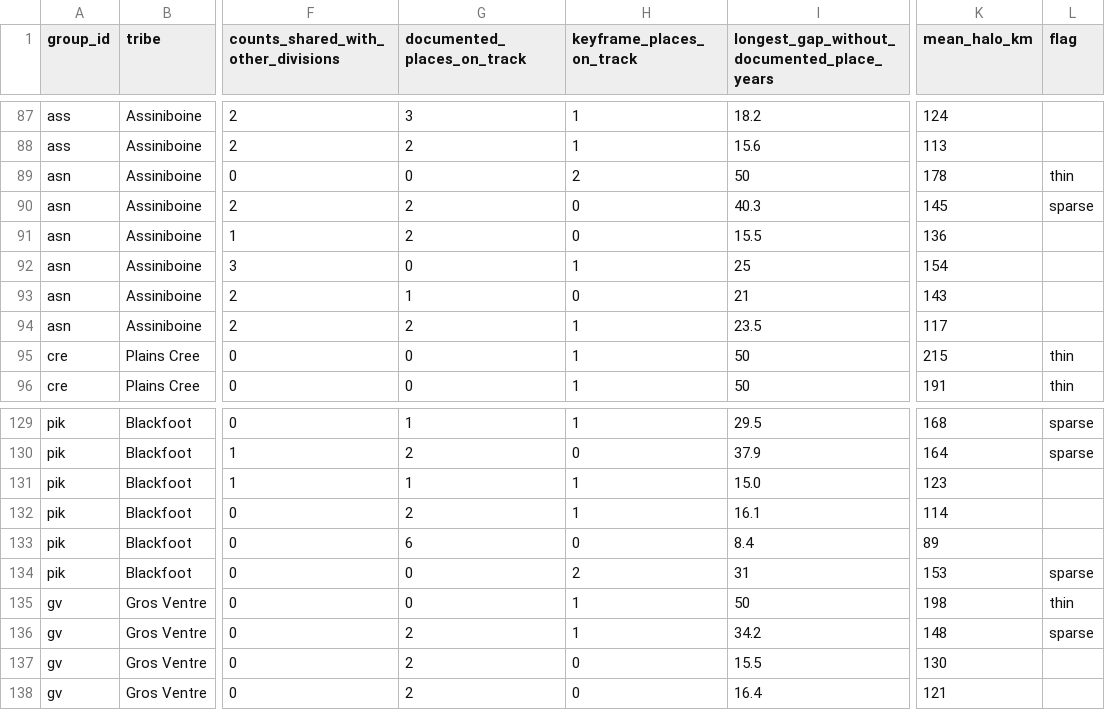
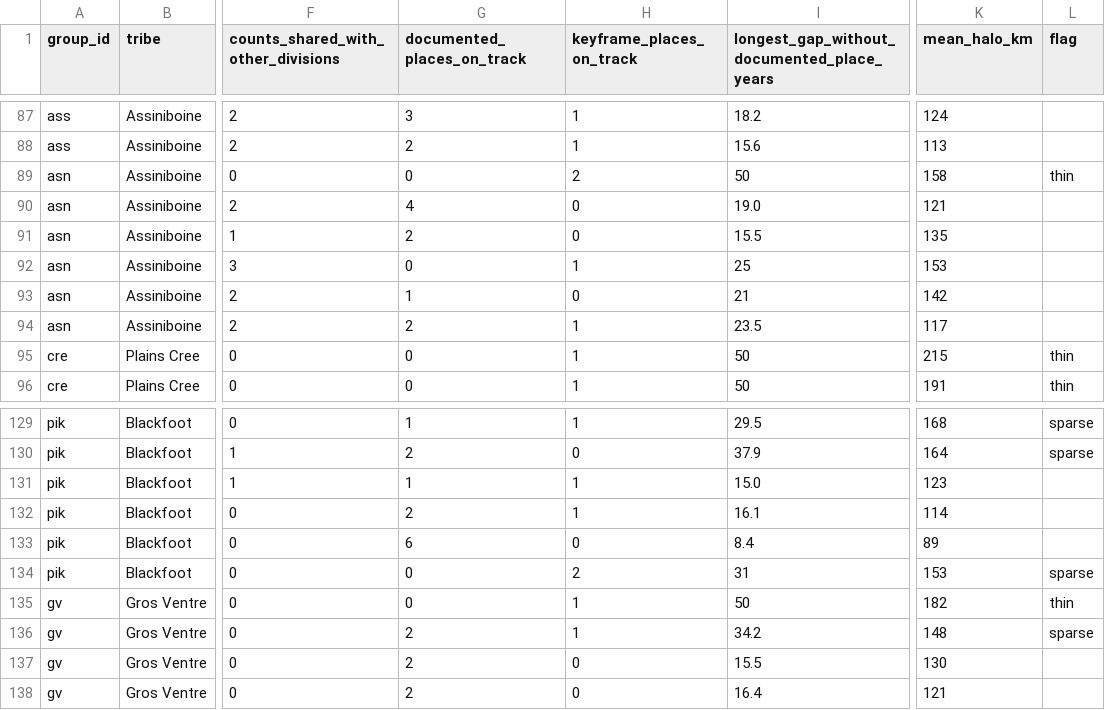
Before and after one commit to j-e-scriptorium/j-e-fabrica, a CSV file: campus-magnus/data/coverage_by_division_and_period.csv, drawn as a sheet; only a part is shown, gaps mark what is left out; the diff names each change by its address in the sheet, - before the commit and + after, or states it on an @@ line.

```diff
--- a/campus-magnus/data/coverage_by_division_and_period.csv
+++ b/campus-magnus/data/coverage_by_division_and_period.csv
-K89 (mean_halo_km): 178
+K89 (mean_halo_km): 158
-G90 (documented_places_on_track): 2
+G90 (documented_places_on_track): 4
-I90: 40.3
+I90: 19.0
-K90 (mean_halo_km): 145
+K90 (mean_halo_km): 121
-L90 (flag): sparse
+L90 (flag): (empty)
-K91 (mean_halo_km): 136
+K91 (mean_halo_km): 135
-K92 (mean_halo_km): 154
+K92 (mean_halo_km): 153
-K93 (mean_halo_km): 143
+K93 (mean_halo_km): 142
-K135 (mean_halo_km): 198
+K135 (mean_halo_km): 182
```
Also changed, not shown: campus-magnus/data/records.csv, campus-magnus/data/sources.csv, 11 other files.
